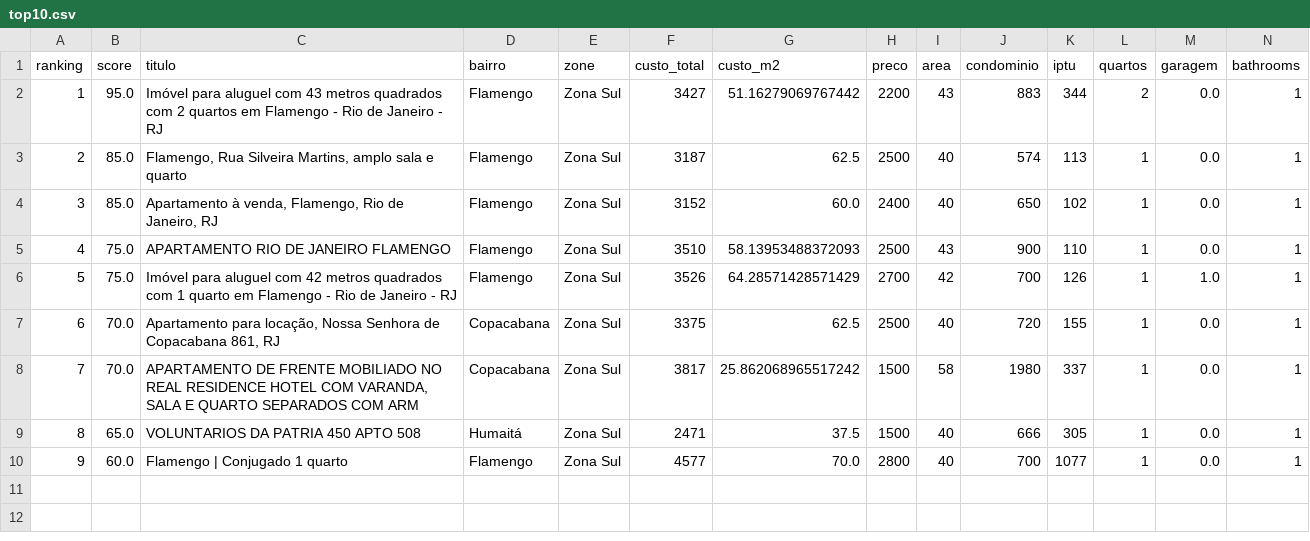
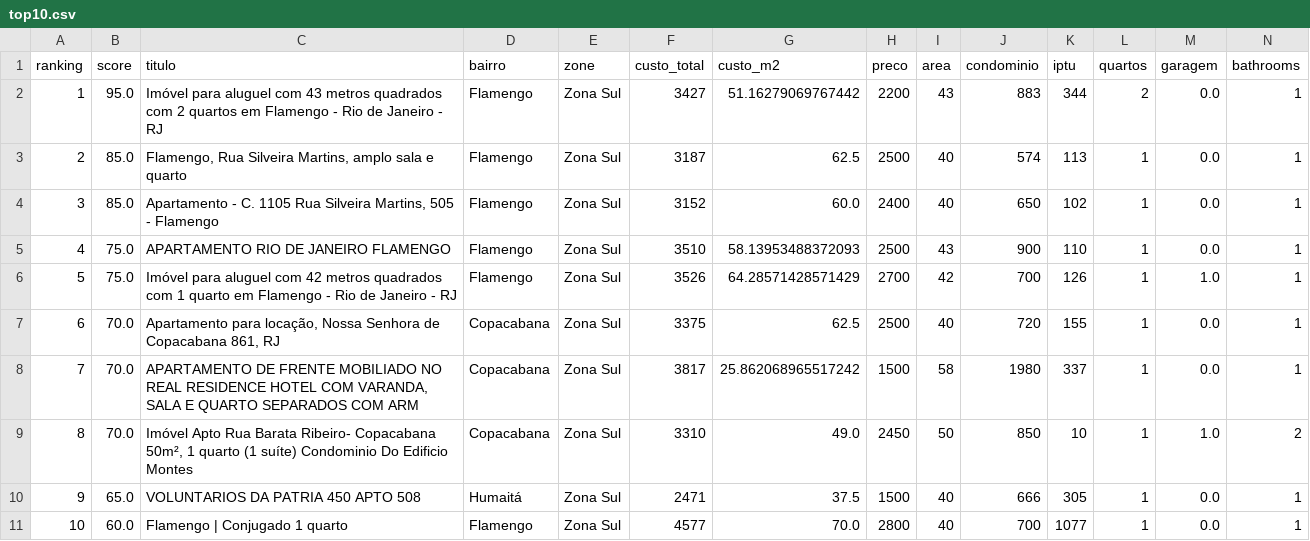
Before and after one commit to DboechatM/RentHunter, a CSV file: data/zap/top/top10.csv, drawn as a sheet; only a part is shown; addresses are those after the commit; rows hold the shown columns only; the diff names each change by its address in the sheet, - before the commit and + after, or states it on an @@ line.

```diff
--- a/data/zap/top/top10.csv
+++ b/data/zap/top/top10.csv
-C4 (titulo): Apartamento à venda, Flamengo, Rio de Janeiro, RJ
+C4 (titulo): Apartamento - C. 1105 Rua Silveira Martins, 505 - Flamengo
+row 9: 8 | 70.0 | Imóvel Apto Rua Barata Ribeiro- Copacabana 50m², 1 quarto (1 suíte) Condominio Do Edificio Montes | Copacabana | Zona Sul | 3310 | 49.0 | 2450 | 50 | 850 | 10 | 1 | 1.0 | 2
@@ column A (ranking) renumbered from row 10 down @@
```
Also changed, not shown: data/olx/top/top10.csv, 6 other files.
